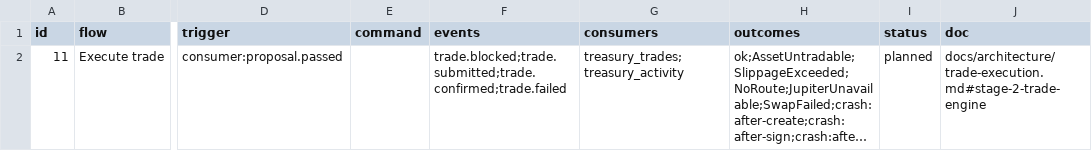
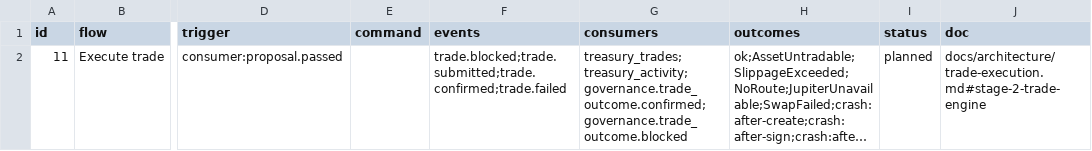
Before and after one commit to Munyon-Canyon/monaco, a TSV file: packages/flows/backend/11.tsv, drawn as a sheet; only a part is shown, gaps mark what is left out; long unchanged cells end in …; the diff names each change by its address in the sheet, - before the commit and + after, or states it on an @@ line.

```diff
--- a/packages/flows/backend/11.tsv
+++ b/packages/flows/backend/11.tsv
-G2 (consumers): treasury_trades;treasury_activity
+G2 (consumers): treasury_trades;treasury_activity;governance.trade_outcome.confirmed;governance.trade_outcome.blocked
```
Also changed, not shown: 3 other files.
